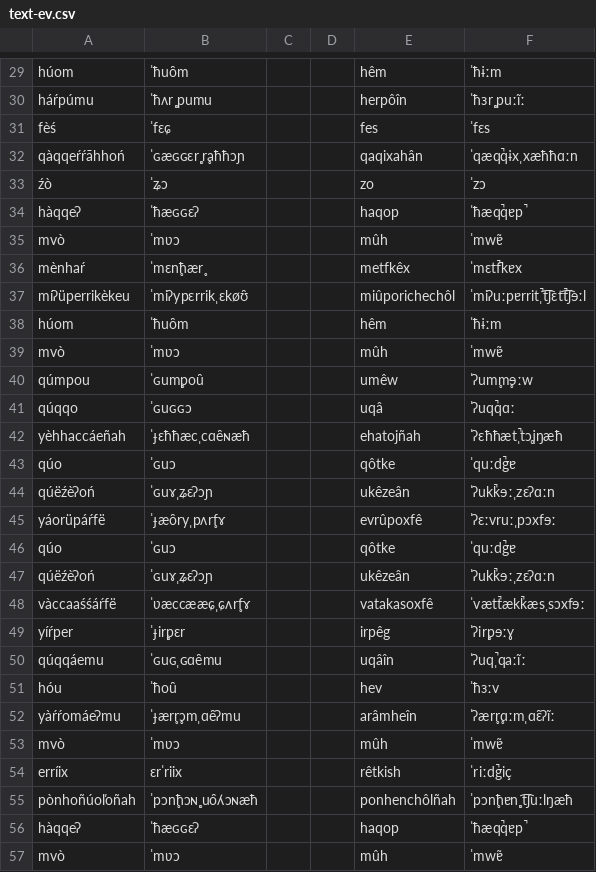
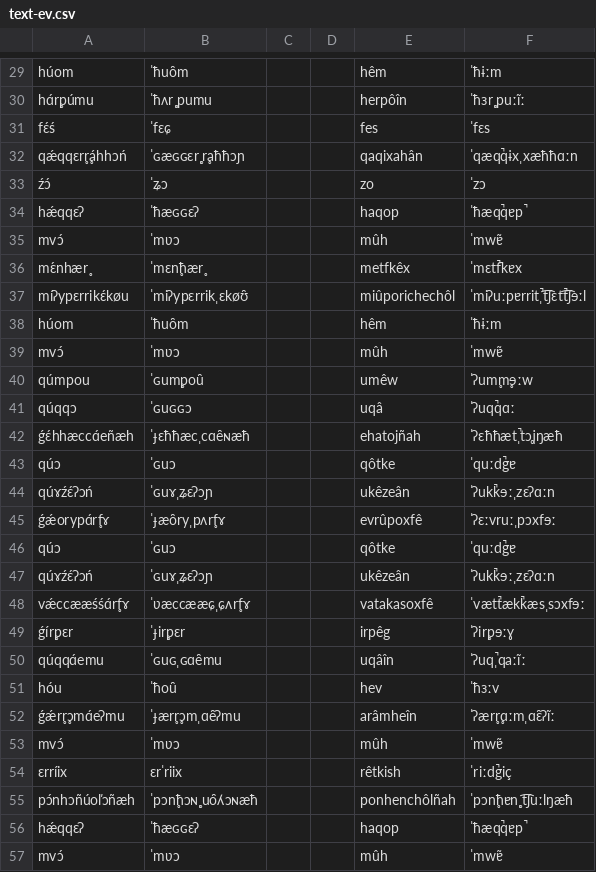
Before and after one commit to ausazh/Proto-Azxish, a CSV file: vocab/text-ev.csv, drawn as a sheet; only a part is shown, gaps mark what is left out; the diff covers the shown part only; the diff names each change by its address in the sheet, - before the commit and + after, or states it on an @@ line.

```diff
--- a/vocab/text-ev.csv
+++ b/vocab/text-ev.csv
-A30: háŕpúmu
+A30: hɑ́r̥púmu
-A31: fèś
+A31: fɛ́ś
-A32: qàqqeŕŕāhhoń
+A32: qǽqqɛr̥r̥áhhɔń
-A33: źò
+A33: źɔ́
-A34: hàqqeʔ
+A34: hǽqqɛʔ
-A35: mvò
+A35: mvɔ́
-A36: mènhaŕ
+A36: mɛ́nhær̥
-A37: míʔüperrikèkeu
+A37: míʔypɛrrikɛ́køu
-A39: mvò
+A39: mvɔ́
-A41: qúqqo
+A41: qúqqɔ
-A42: yèhhaccáeñah
+A42: ǵɛ́hhæccɑ́eñæh
-A43: qúo
+A43: qúɔ
-A44: qúëźèʔoń
+A44: qúɤźɛ́ʔɔń
-A45: yáorüpáŕfë
+A45: ǵǽorypɑ́r̥fɤ
-A46: qúo
+A46: qúɔ
-A47: qúëźèʔoń
+A47: qúɤźɛ́ʔɔń
-A48: vàccaaśśáŕfë
+A48: vǽccææśśɑ́r̥fɤ
-A49: yíŕper
+A49: ǵír̥pɛr
-A50: qúqqáemu
+A50: qúqqɑ́emu
-A52: yàŕŕomáeʔmu
+A52: ǵǽr̥r̥ɔmɑ́eʔmu
-A53: mvò
+A53: mvɔ́
-A54: erríix
+A54: ɛrríix
-A55: pònhoñúoľoñah
+A55: pɔ́nhɔñúoľɔñæh
-A56: hàqqeʔ
+A56: hǽqqɛʔ
-A57: mvò
+A57: mvɔ́
```
Also changed, not shown: 1 added row, 1 removed row and 150 edited cells elsewhere in this file, vocab/new-vocab.csv, 2 other files.
